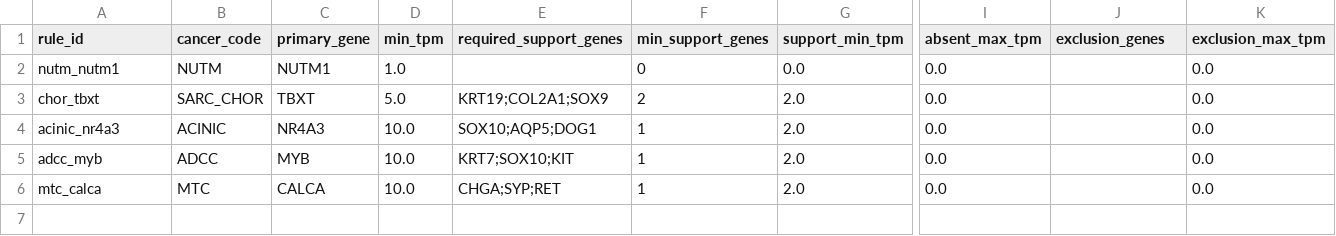
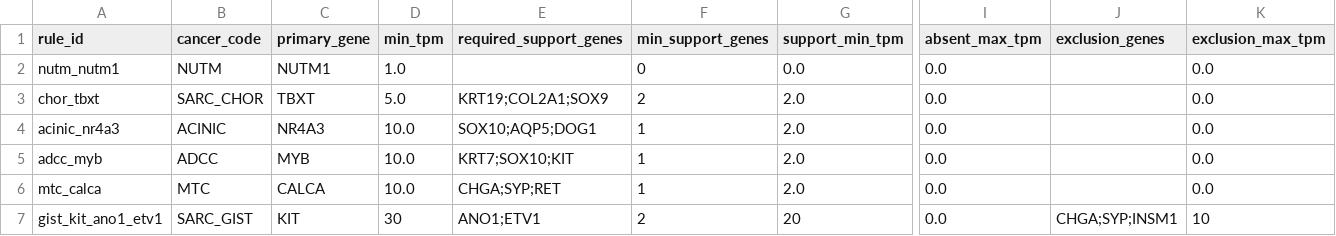
Before and after one commit to pirl-unc/pirlygenes, a CSV file: pirlygenes/data/rare-cancer-rna-surrogates.csv, drawn as a sheet; only a part is shown, gaps mark what is left out; rows hold the shown columns only; the diff names each change by its address in the sheet, - before the commit and + after, or states it on an @@ line.

Commit message:
Fix #371 (rule): co-expression-gated GIST RNA surrogate -> 5.22.36
Adds gist_kit_ano1_etv1 to rare-cancer-rna-surrogates.csv: the empirically-
validated co-expression GATE from #371 - KIT(>=30) AND ANO1(DOG1) AND ETV1
(lineage master TF) all high (>=20), with NE markers (CHGA/SYP/INSM1) excluded
to drop the SCLC confounder. Each marker alone is confounded (KIT->AML/SCLC/
melanoma, ANO1->LGFMS amplicon, PDGFRA/ETV1->pan-liposarcoma), so the gate not
individual levels discriminates. ETV1-GIST: Chi 2010 Nature PMID:20927104.

Remaining (needs data): a richer SARC_GIST anchor cohort (currently Treehouse
n=1). 517 tests pass.

```diff
--- a/pirlygenes/data/rare-cancer-rna-surrogates.csv
+++ b/pirlygenes/data/rare-cancer-rna-surrogates.csv
+row 7: gist_kit_ano1_etv1 | SARC_GIST | KIT | 30 | ANO1;ETV1 | 2 | 20 | 0.0 | CHGA;SYP;INSM1 | 10
```
Also changed, not shown: 1 other file.
